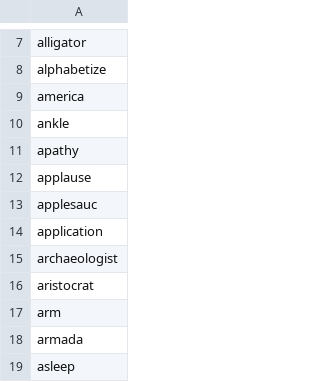
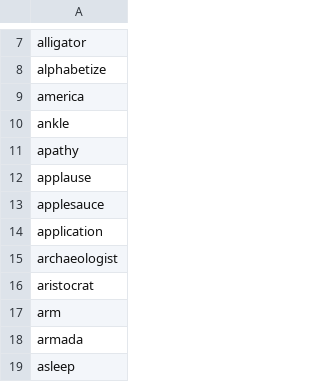
Before and after one commit to cmavelis/spywords, a CSV file: public/words_simple.csv, drawn as a sheet; only a part is shown, gaps mark what is left out.

```diff
--- a/public/words_simple.csv
+++ b/public/words_simple.csv
@@ -12,3 +12,3 @@ apathy
 applause
-applesauc
+applesauce
 application
```
Also changed, not shown: 1 other file.
